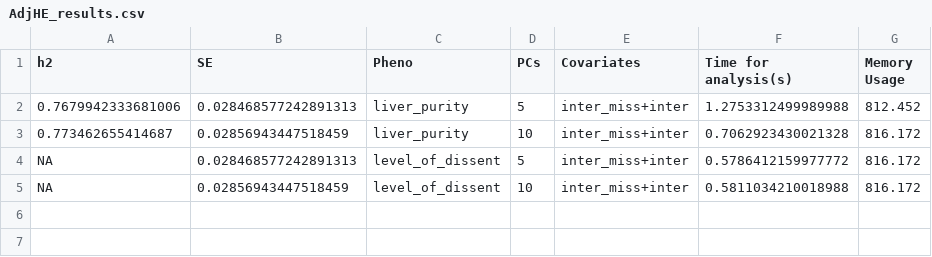
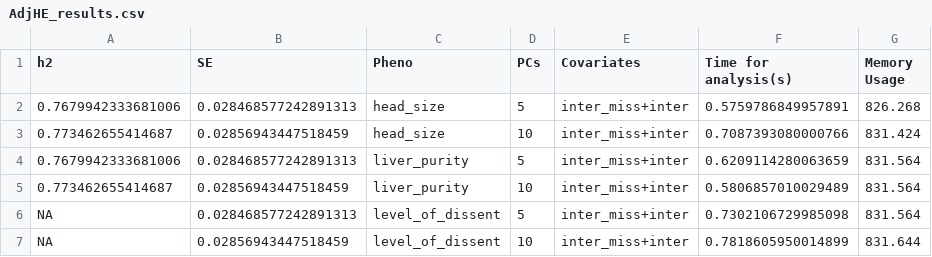
Before and after one commit to UMN-GDC/MASH, a CSV file: Example/AdjHE_results.csv, drawn as a sheet.

```diff
--- a/Example/AdjHE_results.csv
+++ b/Example/AdjHE_results.csv
@@ -1,5 +1,7 @@
 h2,SE,Pheno,PCs,Covariates,Time for analysis(s),Memory Usage
-0.7679942333681006,0.028468577242891313,liver_purity,5,inter_miss+inter,1.2753312499989988,812.452
-0.773462655414687,0.02856943447518459,liver_purity,10,inter_miss+inter,0.7062923430021328,816.172
-NA,0.028468577242891313,level_of_dissent,5,inter_miss+inter,0.5786412159977772,816.172
-NA,0.02856943447518459,level_of_dissent,10,inter_miss+inter,0.5811034210018988,816.172
+0.7679942333681006,0.028468577242891313,head_size,5,inter_miss+inter,0.5759786849957891,826.268
+0.773462655414687,0.02856943447518459,head_size,10,inter_miss+inter,0.7087393080000766,831.424
+0.7679942333681006,0.028468577242891313,liver_purity,5,inter_miss+inter,0.6209114280063659,831.564
+0.773462655414687,0.02856943447518459,liver_purity,10,inter_miss+inter,0.5806857010029489,831.564
+NA,0.028468577242891313,level_of_dissent,5,inter_miss+inter,0.7302106729985098,831.564
+NA,0.02856943447518459,level_of_dissent,10,inter_miss+inter,0.7818605950014899,831.644
```
Also changed, not shown: 2 other files.
